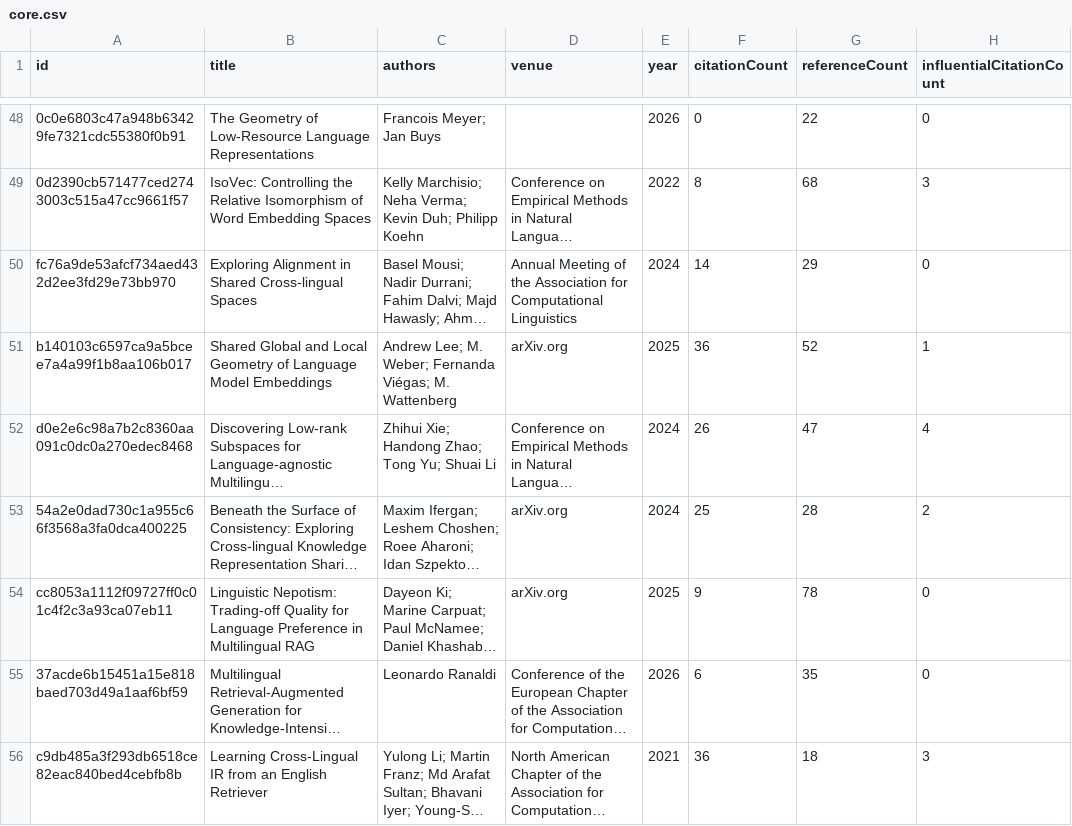
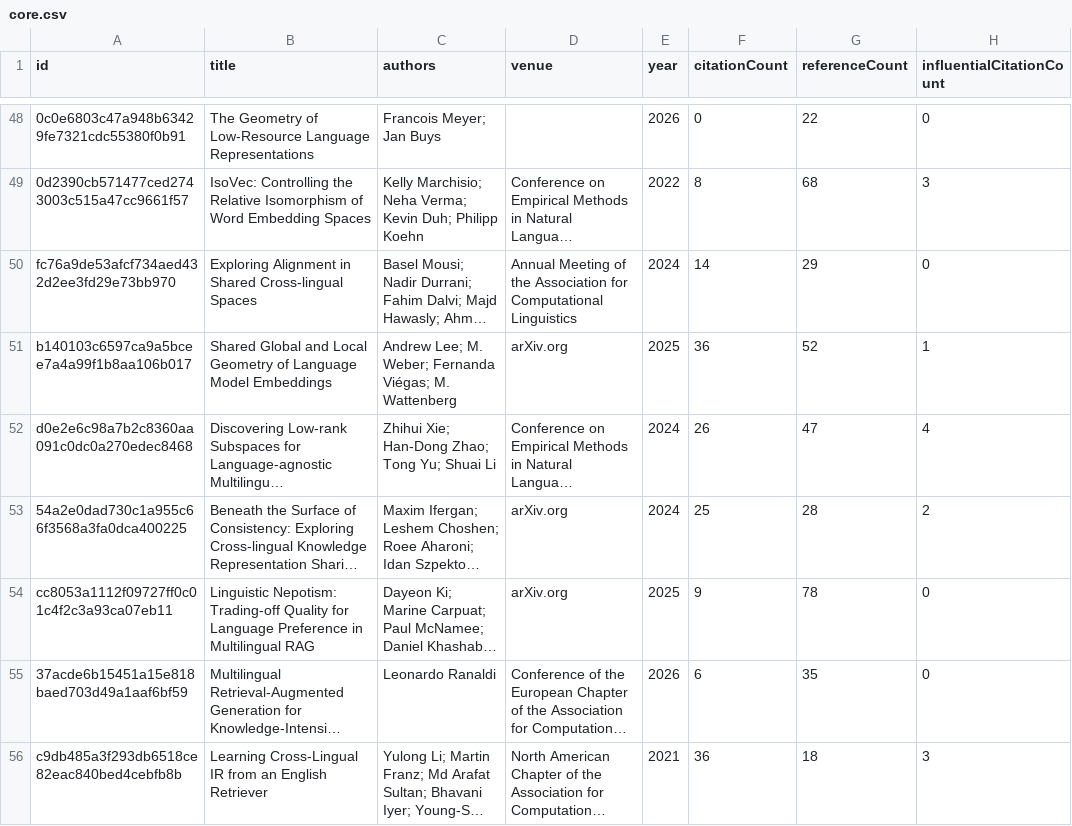
Before and after one commit to avijit-thawani/niyati-literature, a CSV file: data/core.csv, drawn as a sheet; only a part is shown, gaps mark what is left out; long unchanged cells end in …; the diff covers the shown part only; the diff names each change by its address in the sheet, - before the commit and + after, or states it on an @@ line.

```diff
--- a/data/core.csv
+++ b/data/core.csv
-C52 (authors): Zhihui Xie; Handong Zhao; Tong Yu; Shuai Li
+C52 (authors): Zhihui Xie; Han-Dong Zhao; Tong Yu; Shuai Li
```
Also changed, not shown: 10 edited cells elsewhere in this file, 12 other files.
